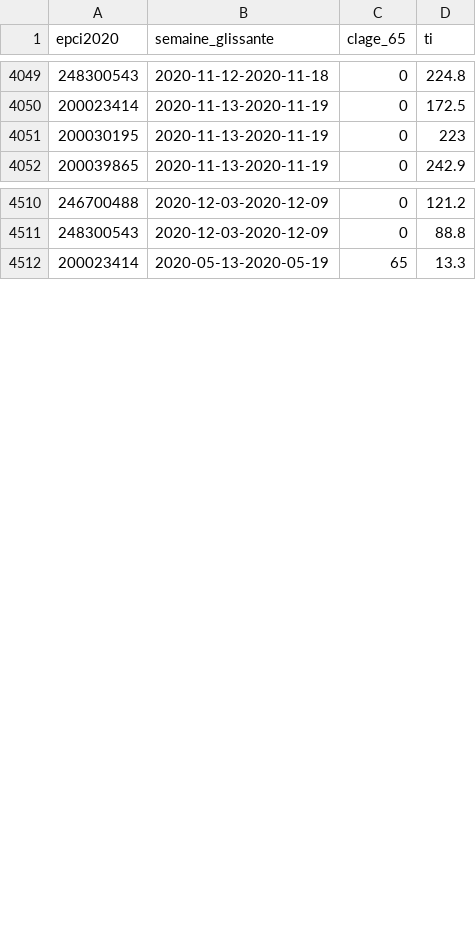
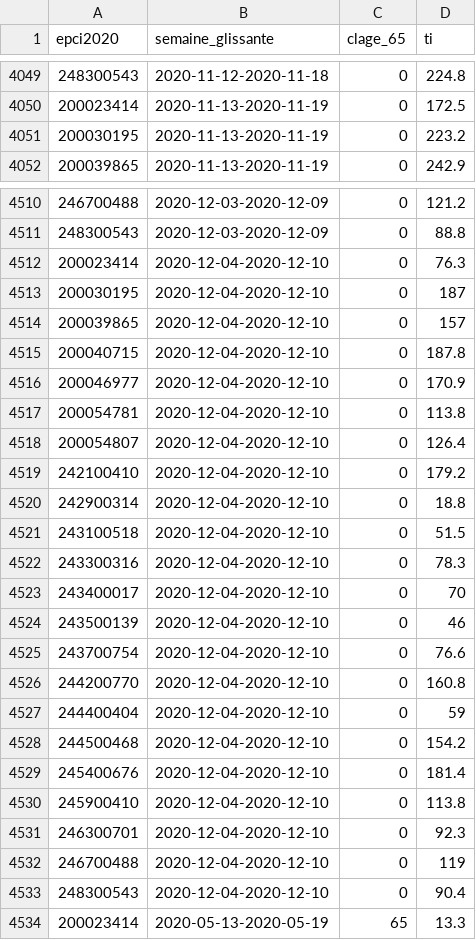
Before and after one commit to rozierguillaume/covid-19, a CSV file: data/france/donnes-incidence-metropoles.csv, drawn as a sheet; only a part is shown, gaps mark what is left out; the diff covers the shown part only.

```diff
--- a/data/france/donnes-incidence-metropoles.csv
+++ b/data/france/donnes-incidence-metropoles.csv
@@ -4050,3 +4050,3 @@ epci2020;semaine_glissante;clage_65;ti
 200023414;2020-11-13-2020-11-19;0;172.5
-200030195;2020-11-13-2020-11-19;0;223
+200030195;2020-11-13-2020-11-19;0;223.2
 200039865;2020-11-13-2020-11-19;0;242.9
@@ -4511,2 +4511,24 @@ epci2020;semaine_glissante;clage_65;ti
 248300543;2020-12-03-2020-12-09;0;88.8
+200023414;2020-12-04-2020-12-10;0;76.3
+200030195;2020-12-04-2020-12-10;0;187
+200039865;2020-12-04-2020-12-10;0;157
+200040715;2020-12-04-2020-12-10;0;187.8
+200046977;2020-12-04-2020-12-10;0;170.9
+200054781;2020-12-04-2020-12-10;0;113.8
+200054807;2020-12-04-2020-12-10;0;126.4
+242100410;2020-12-04-2020-12-10;0;179.2
+242900314;2020-12-04-2020-12-10;0;18.8
+243100518;2020-12-04-2020-12-10;0;51.5
+243300316;2020-12-04-2020-12-10;0;78.3
+243400017;2020-12-04-2020-12-10;0;70
+243500139;2020-12-04-2020-12-10;0;46
+243700754;2020-12-04-2020-12-10;0;76.6
+244200770;2020-12-04-2020-12-10;0;160.8
+244400404;2020-12-04-2020-12-10;0;59
+244500468;2020-12-04-2020-12-10;0;154.2
+245400676;2020-12-04-2020-12-10;0;181.4
+245900410;2020-12-04-2020-12-10;0;113.8
+246300701;2020-12-04-2020-12-10;0;92.3
+246700488;2020-12-04-2020-12-10;0;119
+248300543;2020-12-04-2020-12-10;0;90.4
 200023414;2020-05-13-2020-05-19;65;13.3
```
Also changed, not shown: 22 added rows and 13 edited cells elsewhere in this file, data/france/metadata.csv, 7 other files.
